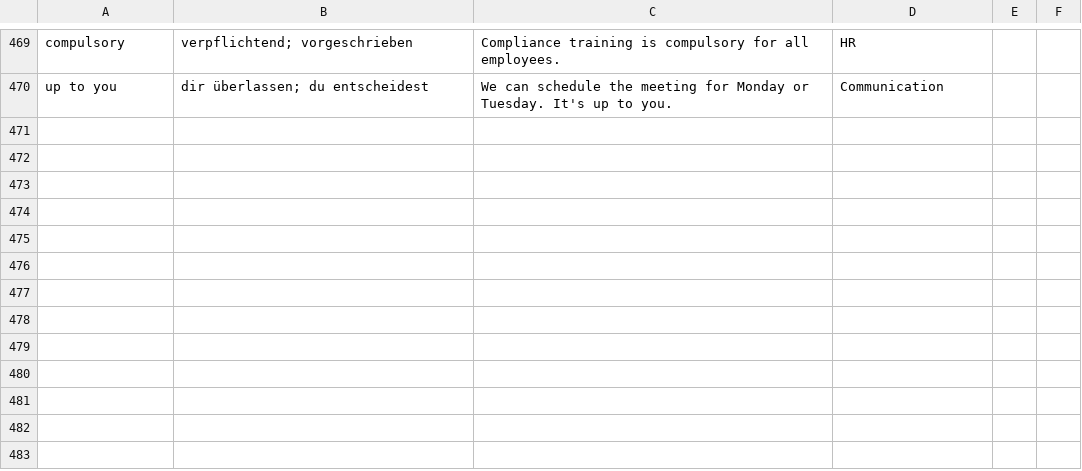
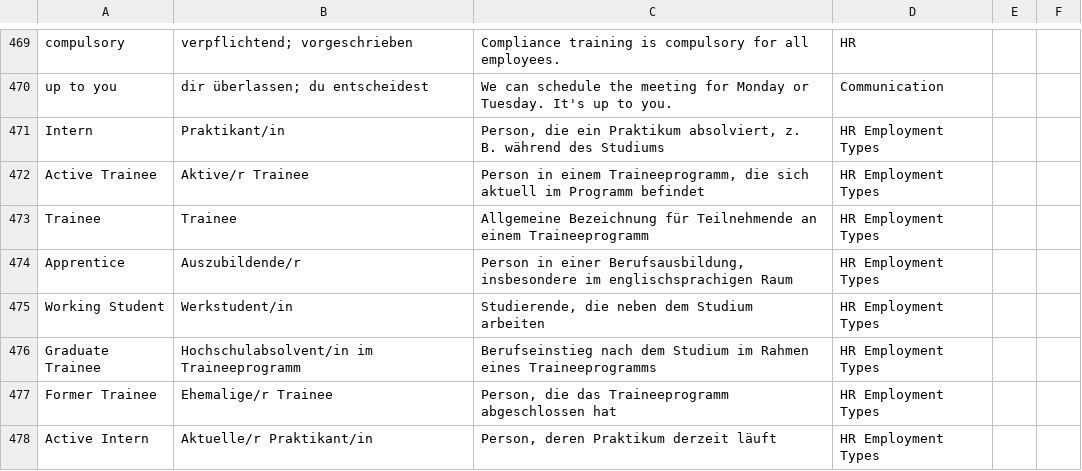
Before and after one commit to Ertas136/global-hr-vocabulary, a CSV file: vocabulary.csv, drawn as a sheet; only a part is shown, gaps mark what is left out; the diff names each change by its address in the sheet, - before the commit and + after, or states it on an @@ line.

Commit message:
vocabulary.csv aktualisieren

```diff
--- a/vocabulary.csv
+++ b/vocabulary.csv
+row 471: Intern | Praktikant/in | Person, die ein Praktikum absolviert, z. B. während des Studiums | HR Employment Types
+row 472: Active Trainee | Aktive/r Trainee | Person in einem Traineeprogramm, die sich aktuell im Programm befindet | HR Employment Types
+row 473: Trainee | Trainee | Allgemeine Bezeichnung für Teilnehmende an einem Traineeprogramm | HR Employment Types
+row 474: Apprentice | Auszubildende/r | Person in einer Berufsausbildung, insbesondere im englischsprachigen Raum | HR Employment Types
+row 475: Working Student | Werkstudent/in | Studierende, die neben dem Studium arbeiten | HR Employment Types
+row 476: Graduate Trainee | Hochschulabsolvent/in im Traineeprogramm | Berufseinstieg nach dem Studium im Rahmen eines Traineeprogramms | HR Employment Types
+row 477: Former Trainee | Ehemalige/r Trainee | Person, die das Traineeprogramm abgeschlossen hat | HR Employment Types
+row 478: Active Intern | Aktuelle/r Praktikant/in | Person, deren Praktikum derzeit läuft | HR Employment Types
```
